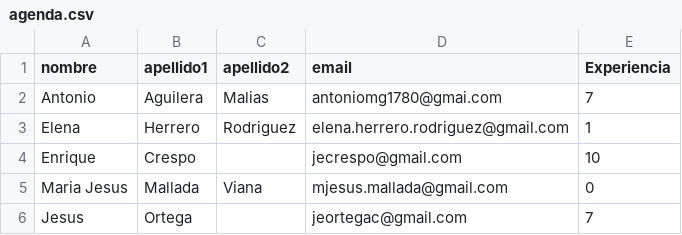
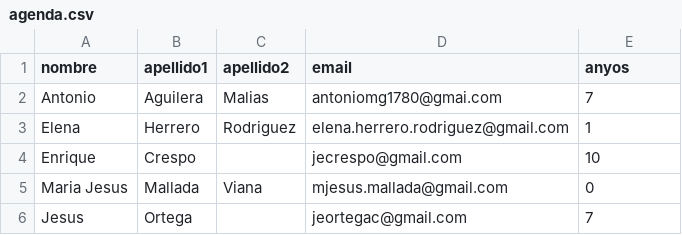
Before and after one commit to losinfiernos/Agenda, a CSV file: agenda.csv, drawn as a sheet.

```diff
--- a/agenda.csv
+++ b/agenda.csv
@@ -1,2 +1,2 @@
-nombre, apellido1, apellido2, email, Experiencia
+nombre, apellido1, apellido2, email, anyos
 Antonio, Aguilera, Malias, antoniomg1780@gmai.com, 7
```
Also changed, not shown: 1 other file.
